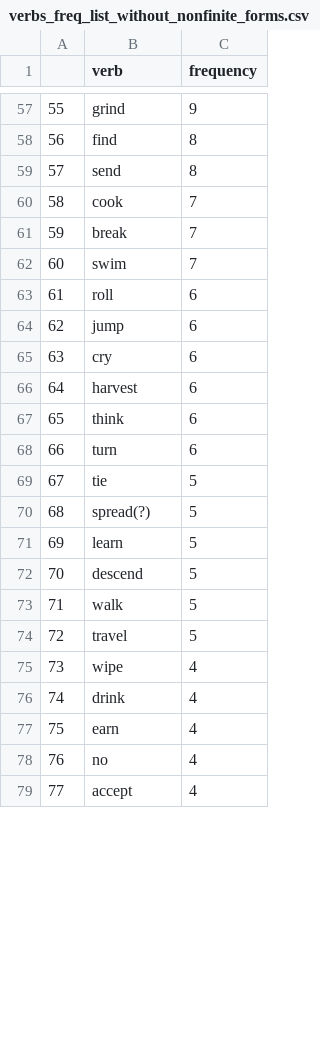
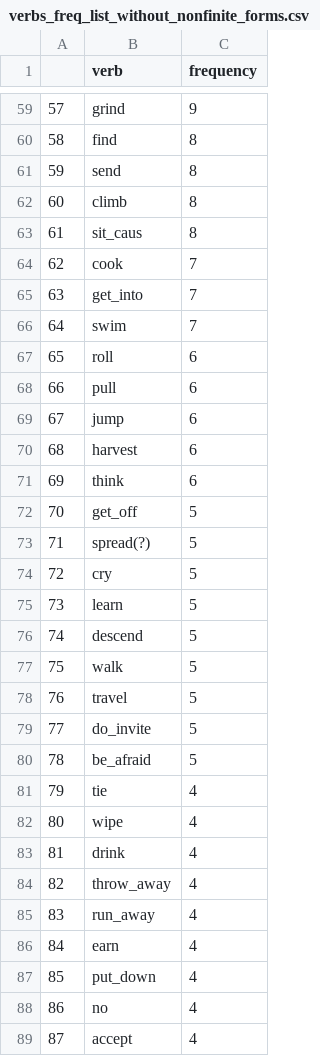
Before and after one commit to anapanifica/gawarbati, a CSV file: Python_scripts/verbs_freq_list_without_nonfinite_forms.csv, drawn as a sheet; only a part is shown, gaps mark what is left out; removed rows and columns are numbered as before the commit, all else as after; the diff covers the shown part only; the diff names each change by its address in the sheet, - before the commit and + after, or states it on an @@ line.

```diff
--- a/Python_scripts/verbs_freq_list_without_nonfinite_forms.csv
+++ b/Python_scripts/verbs_freq_list_without_nonfinite_forms.csv
@@ column A renumbered from row 9 down @@
+row 62: 60 | climb | 8
+row 63: 61 | sit_caus | 8
-B65 (verb): break
+B65 (verb): get_into
+row 68: 66 | pull | 6
-row 65: 63 | cry | 6
-row 68: 66 | turn | 6
-B72 (verb): tie
+B72 (verb): get_off
+row 74: 72 | cry | 5
+row 79: 77 | do_invite | 5
+row 80: 78 | be_afraid | 5
+row 81: 79 | tie | 4
+row 84: 82 | throw_away | 4
+row 85: 83 | run_away | 4
+row 87: 85 | put_down | 4
```
Also changed, not shown: 23 added rows, 9 removed rows and 8 edited cells elsewhere in this file, Python_scripts/verbs.csv, Python_scripts/verbs_freq_list.csv, 2 other files.
